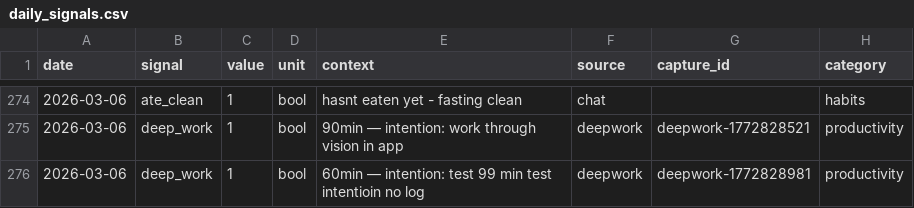
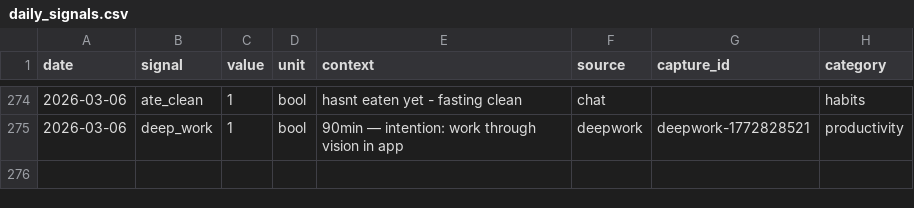
Before and after one commit to aashrayap/progress-tracker, a CSV file: data/daily_signals.csv, drawn as a sheet; only a part is shown, gaps mark what is left out.

Commit message:
remove test deep work entry

```diff
--- a/data/daily_signals.csv
+++ b/data/daily_signals.csv
@@ -275,2 +275 @@ date,signal,value,unit,context,source,capture_id,category
 2026-03-06,deep_work,1,bool,90min — intention: work through vision in app,deepwork,deepwork-1772828521,productivity
-2026-03-06,deep_work,1,bool,60min — intention: test 99 min test intentioin no log,deepwork,deepwork-1772828981,productivity
```
